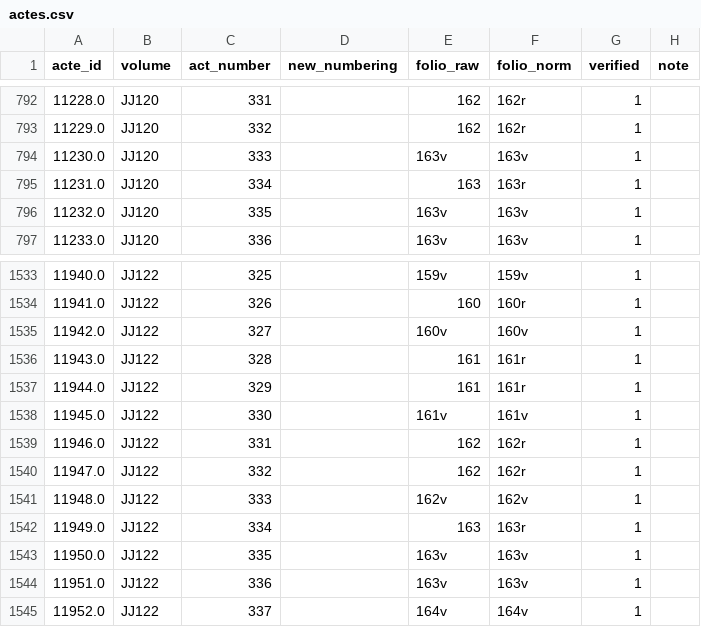
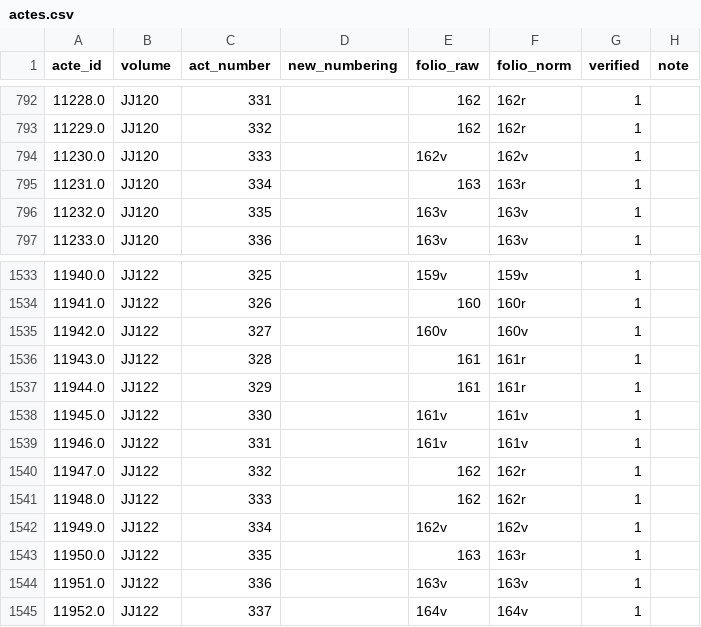
Before and after one commit to oriflamms/himanis, a CSV file: Acts/src_ipynb/JJ119-JJ132/output/actes.csv, drawn as a sheet; only a part is shown, gaps mark what is left out; the diff names each change by its address in the sheet, - before the commit and + after, or states it on an @@ line.

```diff
--- a/Acts/src_ipynb/JJ119-JJ132/output/actes.csv
+++ b/Acts/src_ipynb/JJ119-JJ132/output/actes.csv
-E794 (folio_raw): 163v
+E794 (folio_raw): 162v
-F794 (folio_norm): 163v
+F794 (folio_norm): 162v
-E1539 (folio_raw): 162
+E1539 (folio_raw): 161v
-F1539 (folio_norm): 162r
+F1539 (folio_norm): 161v
-E1541 (folio_raw): 162v
+E1541 (folio_raw): 162
-F1541 (folio_norm): 162v
+F1541 (folio_norm): 162r
-E1542 (folio_raw): 163
+E1542 (folio_raw): 162v
-F1542 (folio_norm): 163r
+F1542 (folio_norm): 162v
-E1543 (folio_raw): 163v
+E1543 (folio_raw): 163
-F1543 (folio_norm): 163v
+F1543 (folio_norm): 163r
```
Also changed, not shown: Acts/src_ipynb/JJ100-JJ118/output/actes.csv, Acts/src_ipynb/JJ119-JJ132/output/actes_images_zones.csv, 13 other files.
